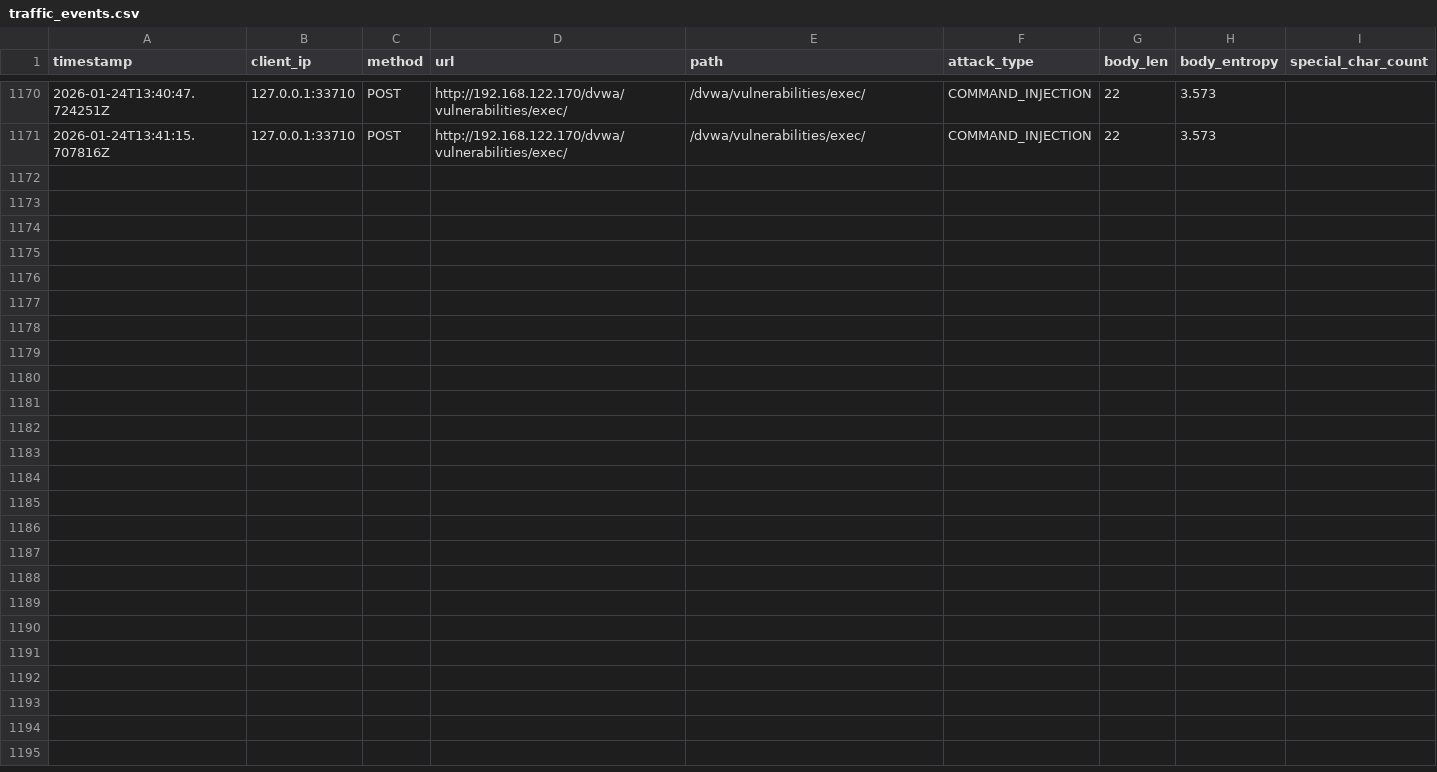
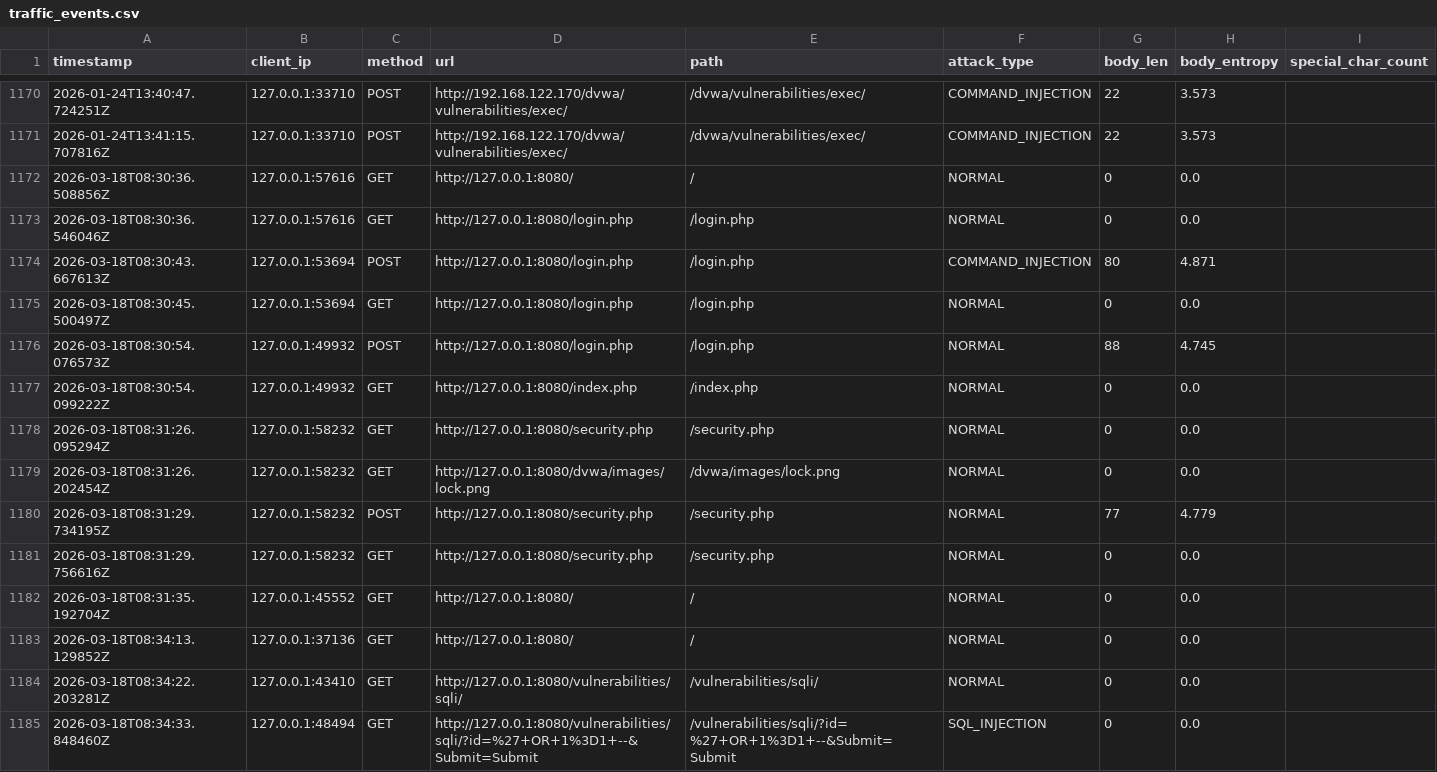
Before and after one commit to rutikavhad/vscode, a CSV file: PROJECT/IntelliWAF/traffic_events.csv, drawn as a sheet; only a part is shown, gaps mark what is left out.

Commit message:
shifted data

```diff
--- a/PROJECT/IntelliWAF/traffic_events.csv
+++ b/PROJECT/IntelliWAF/traffic_events.csv
@@ -1171 +1171,15 @@ timestamp,client_ip,method,url,path,attack_type,body_len,body_entropy,special_ch
 2026-01-24T13:41:15.707816Z,127.0.0.1:33710,POST,http://192.168.122.170/dvwa/vulnerabilities/exec/,/dvwa/vulnerabilities/exec/,COMMAND_INJECTION,22,3.573
+2026-03-18T08:30:36.508856Z,127.0.0.1:57616,GET,http://127.0.0.1:8080/,/,NORMAL,0,0.0
+2026-03-18T08:30:36.546046Z,127.0.0.1:57616,GET,http://127.0.0.1:8080/login.php,/login.php,NORMAL,0,0.0
+2026-03-18T08:30:43.667613Z,127.0.0.1:53694,POST,http://127.0.0.1:8080/login.php,/login.php,COMMAND_INJECTION,80,4.871
+2026-03-18T08:30:45.500497Z,127.0.0.1:53694,GET,http://127.0.0.1:8080/login.php,/login.php,NORMAL,0,0.0
+2026-03-18T08:30:54.076573Z,127.0.0.1:49932,POST,http://127.0.0.1:8080/login.php,/login.php,NORMAL,88,4.745
+2026-03-18T08:30:54.099222Z,127.0.0.1:49932,GET,http://127.0.0.1:8080/index.php,/index.php,NORMAL,0,0.0
+2026-03-18T08:31:26.095294Z,127.0.0.1:58232,GET,http://127.0.0.1:8080/security.php,/security.php,NORMAL,0,0.0
+2026-03-18T08:31:26.202454Z,127.0.0.1:58232,GET,http://127.0.0.1:8080/dvwa/images/lock.png,/dvwa/images/lock.png,NORMAL,0,0.0
+2026-03-18T08:31:29.734195Z,127.0.0.1:58232,POST,http://127.0.0.1:8080/security.php,/security.php,NORMAL,77,4.779
+2026-03-18T08:31:29.756616Z,127.0.0.1:58232,GET,http://127.0.0.1:8080/security.php,/security.php,NORMAL,0,0.0
+2026-03-18T08:31:35.192704Z,127.0.0.1:45552,GET,http://127.0.0.1:8080/,/,NORMAL,0,0.0
+2026-03-18T08:34:13.129852Z,127.0.0.1:37136,GET,http://127.0.0.1:8080/,/,NORMAL,0,0.0
+2026-03-18T08:34:22.203281Z,127.0.0.1:43410,GET,http://127.0.0.1:8080/vulnerabilities/sqli/,/vulnerabilities/sqli/,NORMAL,0,0.0
+2026-03-18T08:34:33.848460Z,127.0.0.1:48494,GET,http://127.0.0.1:8080/vulnerabilities/sqli/?id=%27+OR+1%3D1+--&Submit=Submit,/vulnerabilities/sqli/?id=%27+OR+1%3D1+--&Submit=Submit,SQL_INJECTION,0,0.0
```
Also changed, not shown: 44 other files.
